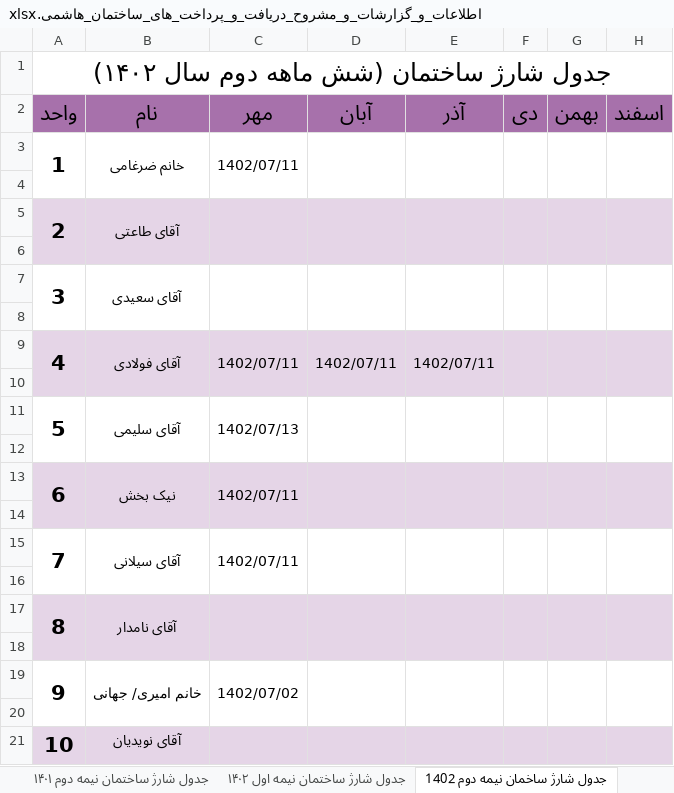
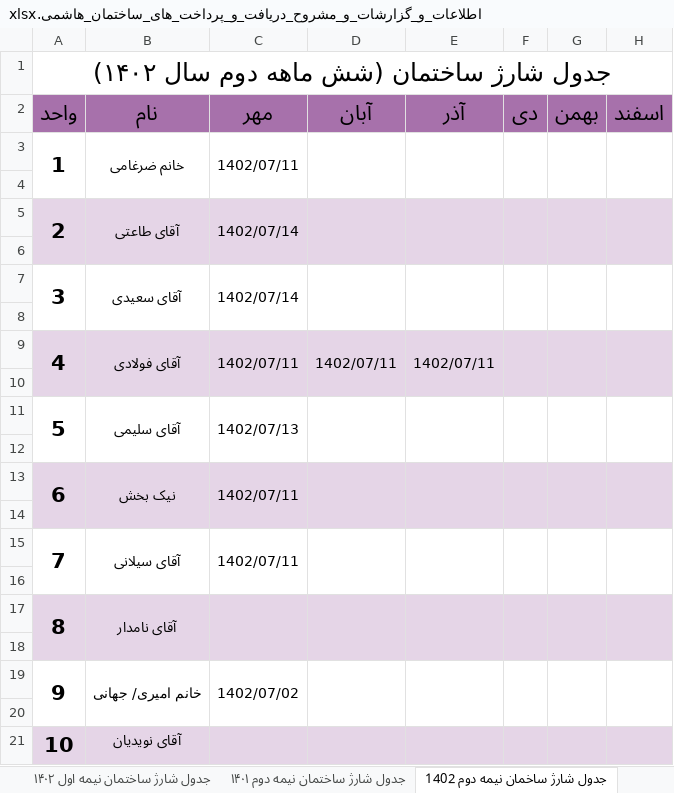
Before and after one commit to Moseyza/BuildingDocuments, an Excel workbook: اطلاعات_و_گزارشات_و_مشروح_دریافت_و_پرداخت_های_ساختمان_هاشمی.xlsx, sheet جدول شارژ ساخمان نیمه دوم 1402, drawn as a sheet; values as stored, in another font and other column widths than the file's, no borders; the diff names each change by its address in the sheet, - before the commit and + after, or states it on an @@ line.

```diff
--- a/اطلاعات_و_گزارشات_و_مشروح_دریافت_و_پرداخت_های_ساختمان_هاشمی.xlsx (sheet جدول شارژ ساخمان نیمه دوم 1402)
+++ b/اطلاعات_و_گزارشات_و_مشروح_دریافت_و_پرداخت_های_ساختمان_هاشمی.xlsx (sheet جدول شارژ ساخمان نیمه دوم 1402)
@@ sheet tab order changed: جدول شارژ ساختمان نیمه اول ۱۴۰۲ | جدول شارژ ساختمان نیمه دوم ۱۴۰۱ | جدول شارژ ساخمان نیمه دوم 1402 @@
-C5 (مهر): (empty)
+C5 (مهر): 1402/07/14
-C7 (مهر): (empty)
+C7 (مهر): 1402/07/14
```
Also changed, not shown: sheet گردش حساب تنخواه ساختمان, sheet نظافت, sheet آسانسور.
